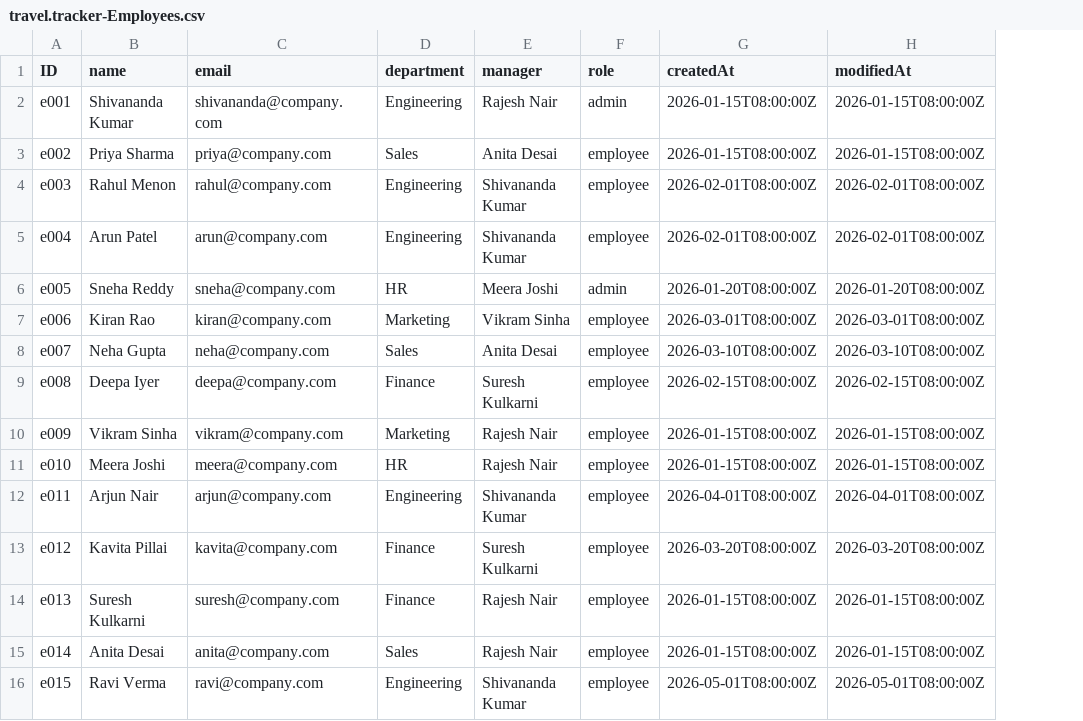
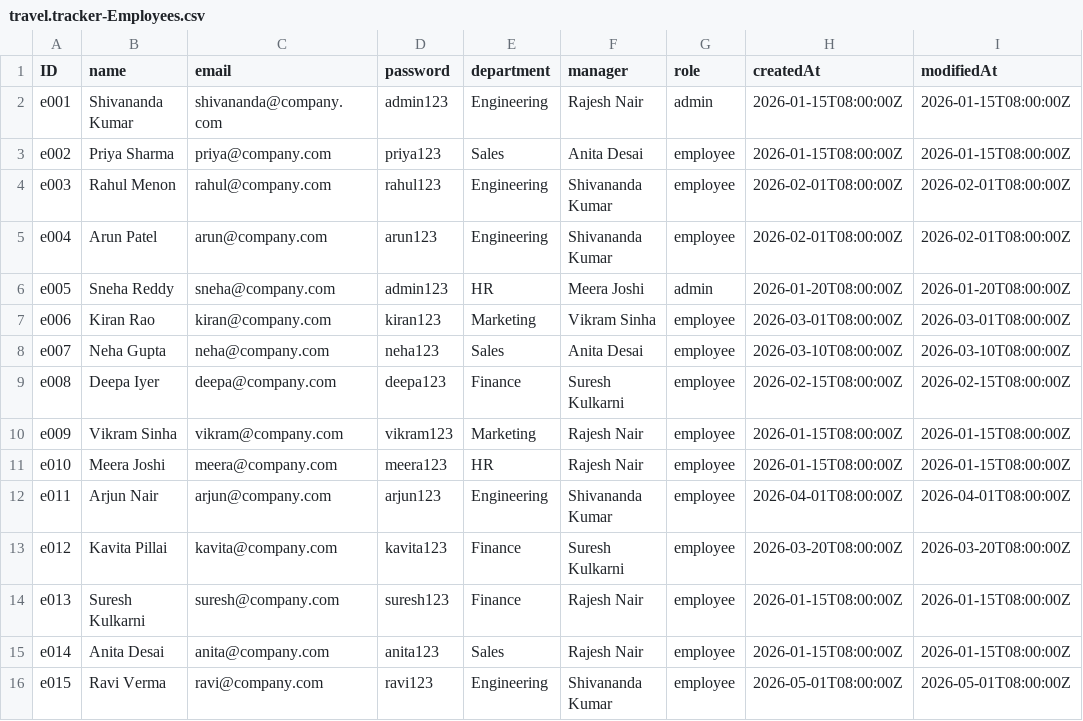
Before and after one commit to Shivananda-Kupnoor23/Travel_Tracker, a CSV file: db/data/travel.tracker-Employees.csv, drawn as a sheet; the diff names each change by its address in the sheet, - before the commit and + after, or states it on an @@ line.

Commit message:
Add Employee and Admin login pages with proper authentication

```diff
--- a/db/data/travel.tracker-Employees.csv
+++ b/db/data/travel.tracker-Employees.csv
+column D (password), rows 2-16: admin123 | priya123 | rahul123 | arun123 | admin123 | kiran123 | neha123 | deepa123 | vikram123 | meera123 | arjun123 | kavita123 | suresh123 | anita123 | ravi123
```
Also changed, not shown: 6 other files.
